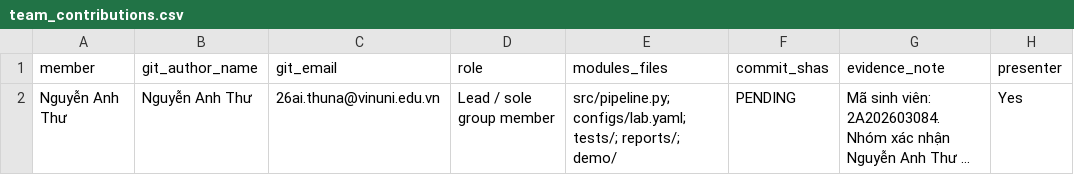
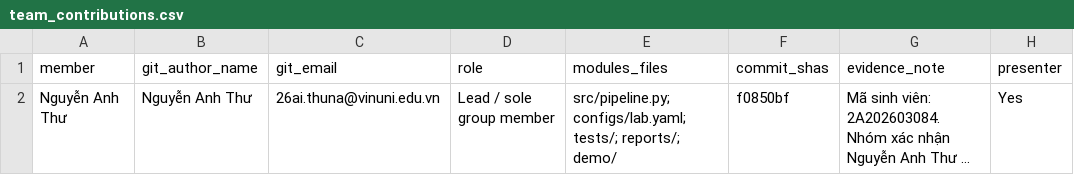
Before and after one commit to Hiung0703/K5-Day6-L2-HoXuanHung-2A202603062-DataGovernanceAndPrivacy, a CSV file: reports/team_contributions.csv, drawn as a sheet; long unchanged cells end in …; the diff names each change by its address in the sheet, - before the commit and + after, or states it on an @@ line.

Commit message:
Record G04 contribution evidence

```diff
--- a/reports/team_contributions.csv
+++ b/reports/team_contributions.csv
-F2 (commit_shas): PENDING
+F2 (commit_shas): f0850bf
```
Also changed, not shown: 1 other file.
